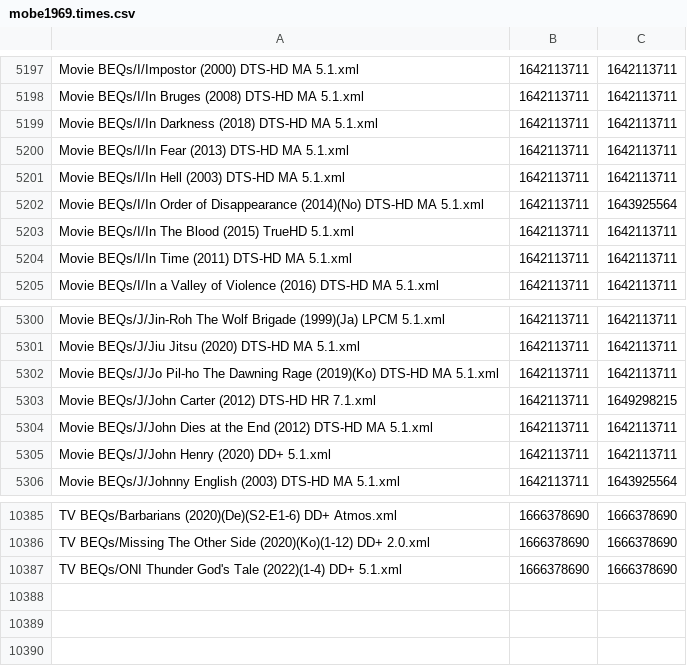
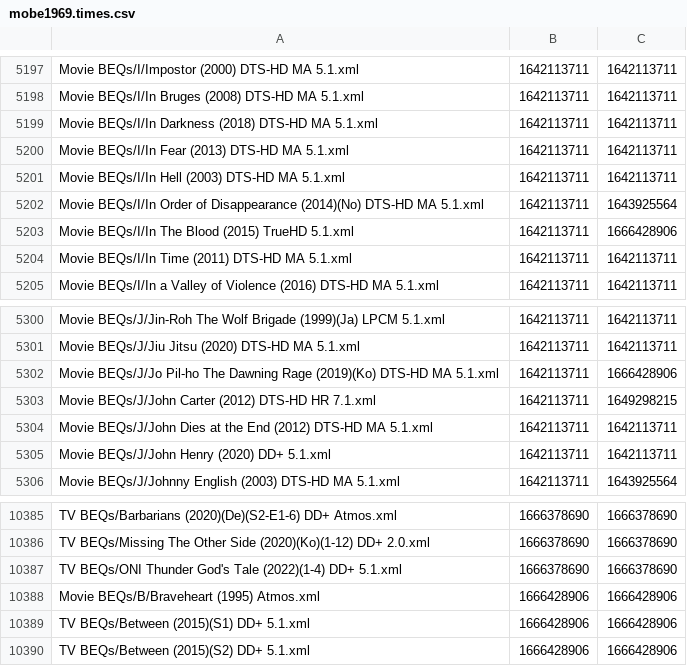
Before and after one commit to 3ll3d00d/beqcatalogue, a CSV file: mobe1969.times.csv, drawn as a sheet; only a part is shown, gaps mark what is left out.

```diff
--- a/mobe1969.times.csv
+++ b/mobe1969.times.csv
@@ -5202,3 +5202,3 @@ Movie BEQs/I/In Hell (2003) DTS-HD MA 5.1.xml,1642113711,1642113711
 Movie BEQs/I/In Order of Disappearance (2014)(No) DTS-HD MA 5.1.xml,1642113711,1643925564
-Movie BEQs/I/In The Blood (2015) TrueHD 5.1.xml,1642113711,1642113711
+Movie BEQs/I/In The Blood (2015) TrueHD 5.1.xml,1642113711,1666428906
 Movie BEQs/I/In Time (2011) DTS-HD MA 5.1.xml,1642113711,1642113711
@@ -5301,3 +5301,3 @@ Movie BEQs/J/Jin-Roh The Wolf Brigade (1999)(Ja) LPCM 5.1.xml,1642113711,1642113
 Movie BEQs/J/Jiu Jitsu (2020) DTS-HD MA 5.1.xml,1642113711,1642113711
-Movie BEQs/J/Jo Pil-ho The Dawning Rage (2019)(Ko) DTS-HD MA 5.1.xml,1642113711,1642113711
+Movie BEQs/J/Jo Pil-ho The Dawning Rage (2019)(Ko) DTS-HD MA 5.1.xml,1642113711,1666428906
 Movie BEQs/J/John Carter (2012) DTS-HD HR 7.1.xml,1642113711,1649298215
@@ -10387 +10387,4 @@ TV BEQs/Missing The Other Side (2020)(Ko)(1-12) DD+ 2.0.xml,1666378690,166637869
 TV BEQs/ONI Thunder God's Tale (2022)(1-4) DD+ 5.1.xml,1666378690,1666378690
+Movie BEQs/B/Braveheart (1995) Atmos.xml,1666428906,1666428906
+TV BEQs/Between (2015)(S1) DD+ 5.1.xml,1666428906,1666428906
+TV BEQs/Between (2015)(S2) DD+ 5.1.xml,1666428906,1666428906
```
Also changed, not shown: 9 other files.
